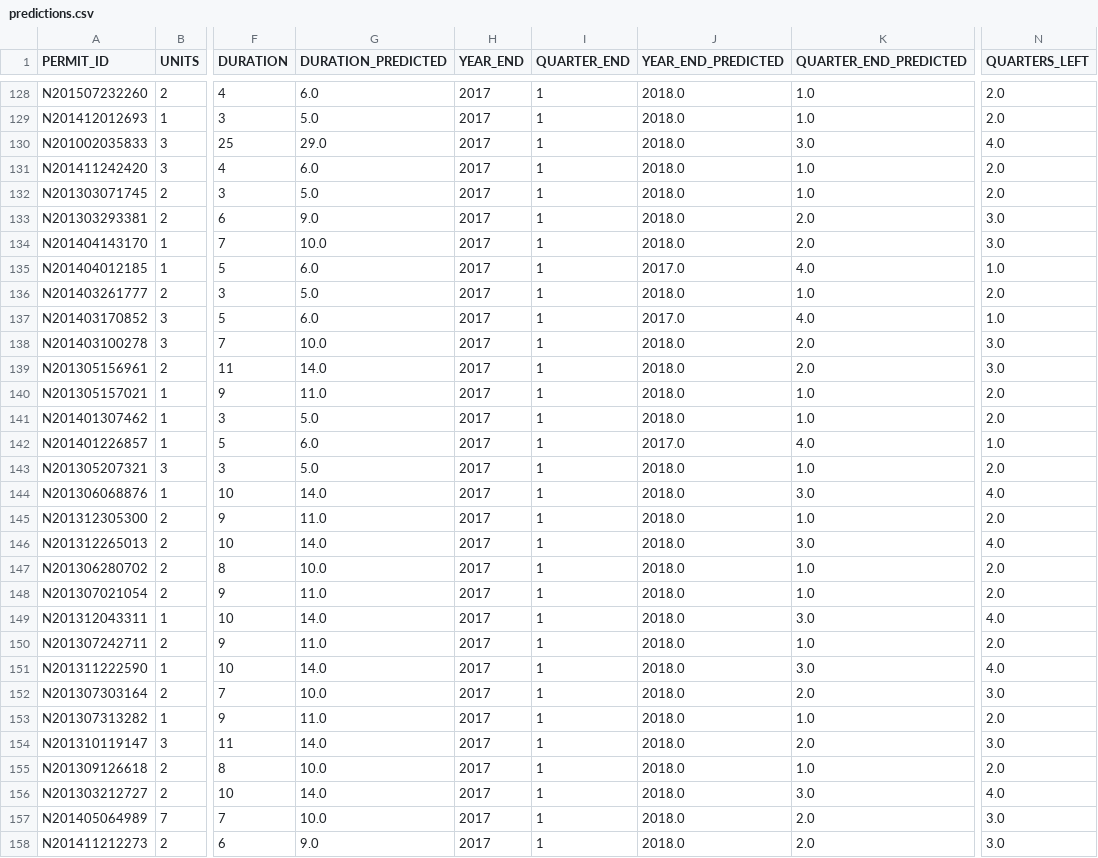
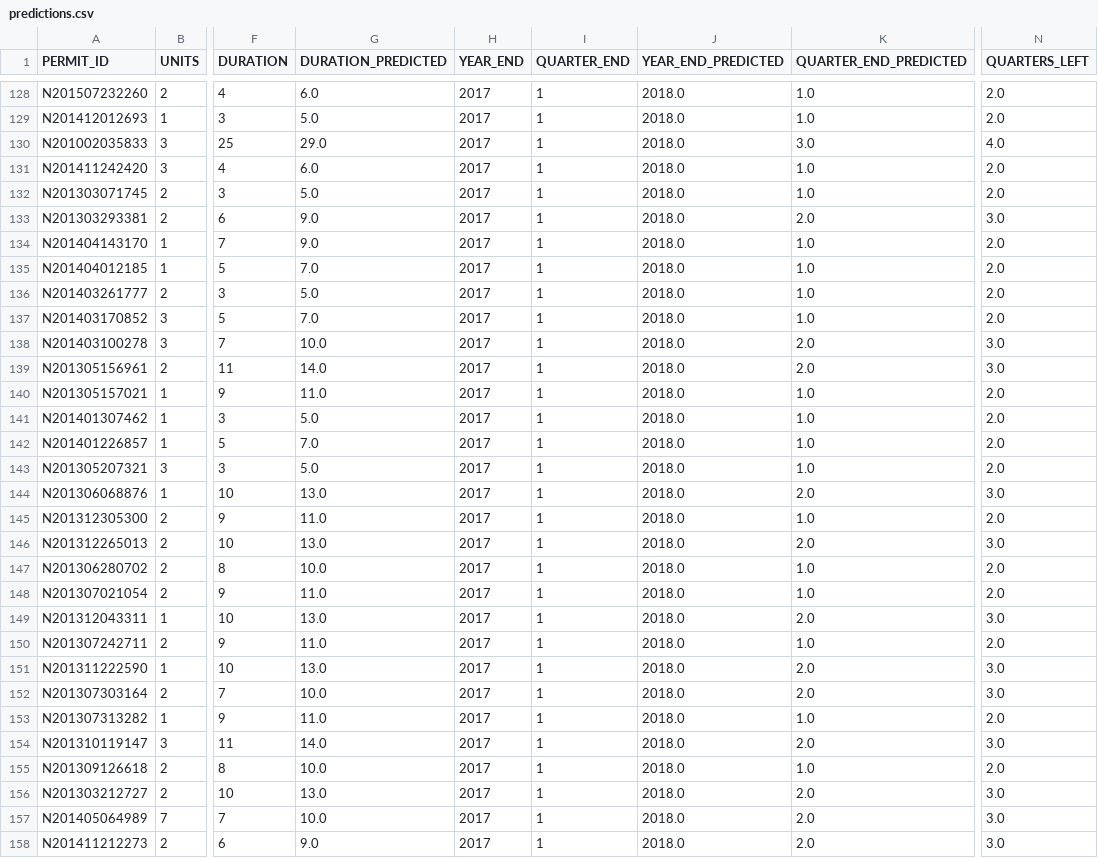
Before and after one commit to openland/statecraft-projects, a CSV file: data_complete/predictions.csv, drawn as a sheet; only a part is shown, gaps mark what is left out; the diff covers the shown part only; the diff names each change by its address in the sheet, - before the commit and + after, or states it on an @@ line.

```diff
--- a/data_complete/predictions.csv
+++ b/data_complete/predictions.csv
-G134 (DURATION_PREDICTED): 10.0
+G134 (DURATION_PREDICTED): 9.0
-K134 (QUARTER_END_PREDICTED): 2.0
+K134 (QUARTER_END_PREDICTED): 1.0
-N134 (QUARTERS_LEFT): 3.0
+N134 (QUARTERS_LEFT): 2.0
-G135 (DURATION_PREDICTED): 6.0
+G135 (DURATION_PREDICTED): 7.0
-J135 (YEAR_END_PREDICTED): 2017.0
+J135 (YEAR_END_PREDICTED): 2018.0
-K135 (QUARTER_END_PREDICTED): 4.0
+K135 (QUARTER_END_PREDICTED): 1.0
-N135 (QUARTERS_LEFT): 1.0
+N135 (QUARTERS_LEFT): 2.0
-G137 (DURATION_PREDICTED): 6.0
+G137 (DURATION_PREDICTED): 7.0
-J137 (YEAR_END_PREDICTED): 2017.0
+J137 (YEAR_END_PREDICTED): 2018.0
-K137 (QUARTER_END_PREDICTED): 4.0
+K137 (QUARTER_END_PREDICTED): 1.0
-N137 (QUARTERS_LEFT): 1.0
+N137 (QUARTERS_LEFT): 2.0
-G142 (DURATION_PREDICTED): 6.0
+G142 (DURATION_PREDICTED): 7.0
-J142 (YEAR_END_PREDICTED): 2017.0
+J142 (YEAR_END_PREDICTED): 2018.0
-K142 (QUARTER_END_PREDICTED): 4.0
+K142 (QUARTER_END_PREDICTED): 1.0
-N142 (QUARTERS_LEFT): 1.0
+N142 (QUARTERS_LEFT): 2.0
-G144 (DURATION_PREDICTED): 14.0
+G144 (DURATION_PREDICTED): 13.0
-K144 (QUARTER_END_PREDICTED): 3.0
+K144 (QUARTER_END_PREDICTED): 2.0
-N144 (QUARTERS_LEFT): 4.0
+N144 (QUARTERS_LEFT): 3.0
-G146 (DURATION_PREDICTED): 14.0
+G146 (DURATION_PREDICTED): 13.0
-K146 (QUARTER_END_PREDICTED): 3.0
+K146 (QUARTER_END_PREDICTED): 2.0
-N146 (QUARTERS_LEFT): 4.0
+N146 (QUARTERS_LEFT): 3.0
-G149 (DURATION_PREDICTED): 14.0
+G149 (DURATION_PREDICTED): 13.0
-K149 (QUARTER_END_PREDICTED): 3.0
+K149 (QUARTER_END_PREDICTED): 2.0
-N149 (QUARTERS_LEFT): 4.0
+N149 (QUARTERS_LEFT): 3.0
-G151 (DURATION_PREDICTED): 14.0
+G151 (DURATION_PREDICTED): 13.0
-K151 (QUARTER_END_PREDICTED): 3.0
+K151 (QUARTER_END_PREDICTED): 2.0
-N151 (QUARTERS_LEFT): 4.0
+N151 (QUARTERS_LEFT): 3.0
-G156 (DURATION_PREDICTED): 14.0
+G156 (DURATION_PREDICTED): 13.0
-K156 (QUARTER_END_PREDICTED): 3.0
+K156 (QUARTER_END_PREDICTED): 2.0
-N156 (QUARTERS_LEFT): 4.0
+N156 (QUARTERS_LEFT): 3.0
```
Also changed, not shown: 104 edited cells elsewhere in this file, 3 other files.
